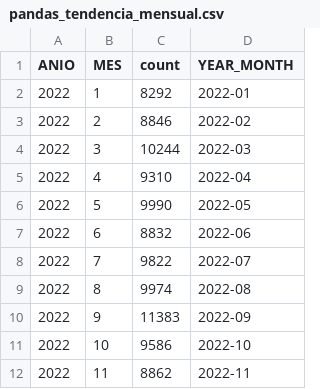
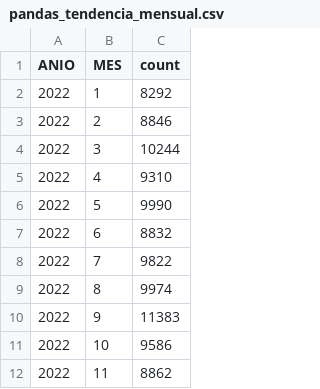
Before and after one commit to IsmeniaIMGO/BigData, a CSV file: Entrega3/results/pandas_tendencia_mensual.csv, drawn as a sheet; only a part is shown; the diff names each change by its address in the sheet, - before the commit and + after, or states it on an @@ line.

```diff
--- a/Entrega3/results/pandas_tendencia_mensual.csv
+++ b/Entrega3/results/pandas_tendencia_mensual.csv
-column D (YEAR_MONTH), rows 2-12: 2022-01 | 2022-02 | 2022-03 | 2022-04 | 2022-05 | 2022-06 | 2022-07 | 2022-08 | 2022-09 | 2022-10 | 2022-11
```
Also changed, not shown: Entrega3/results/pandas_heridos_muertos_por_departamento.csv, Entrega3/results/pandas_timing.csv, 12 other files.
